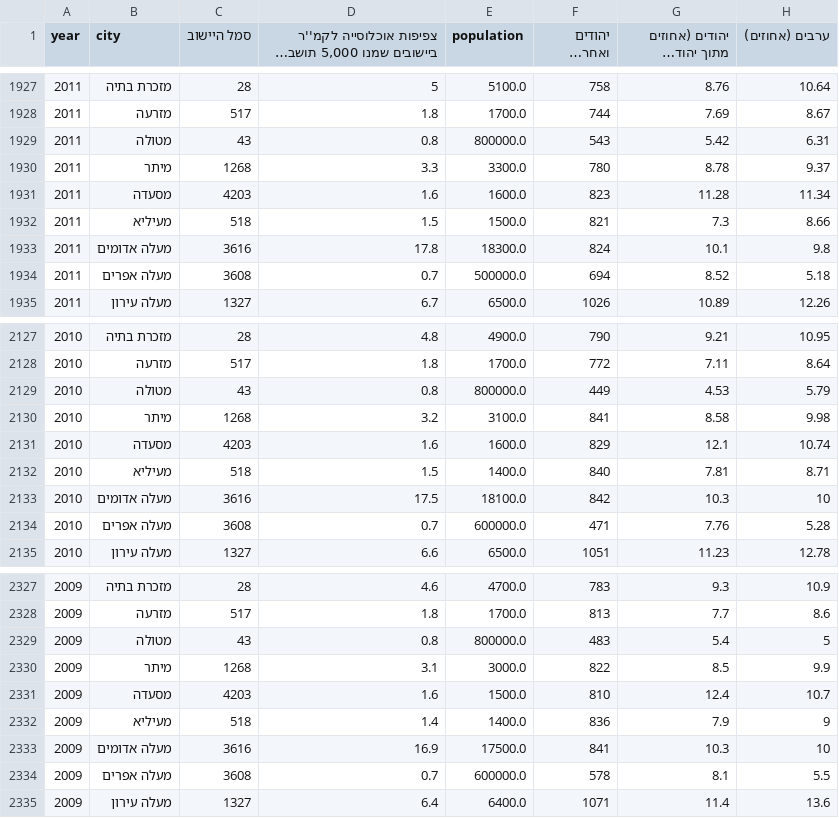
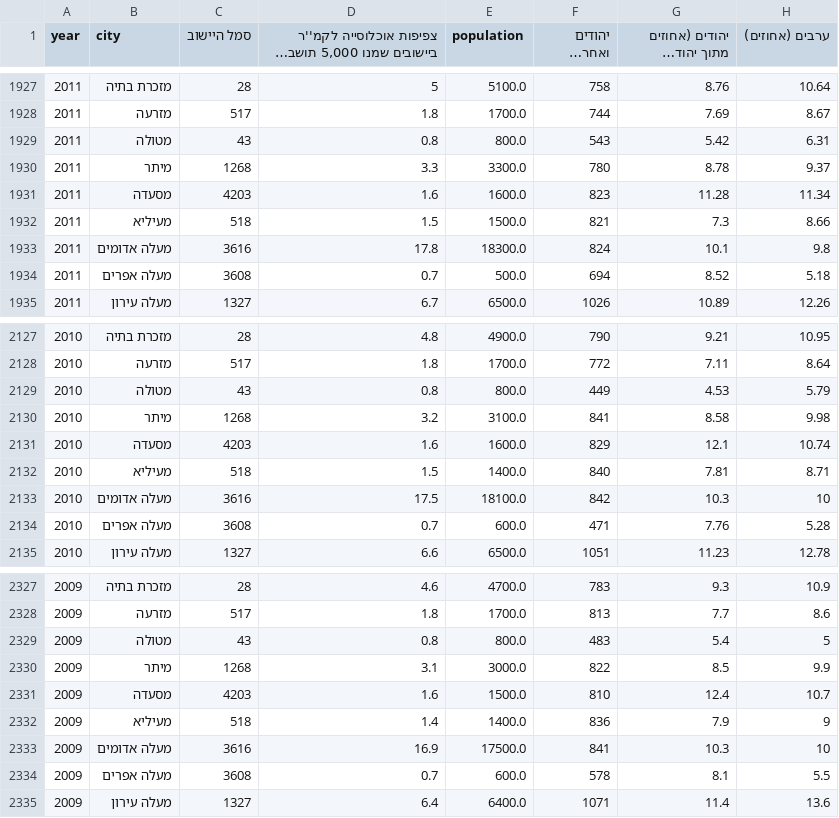
Before and after one commit to MayoNati/Student-Predict, a CSV file: data science final proj/data/dfYearsCityPop.csv, drawn as a sheet; only a part is shown, gaps mark what is left out; long unchanged cells end in …; the diff covers the shown part only; the diff names each change by its address in the sheet, - before the commit and + after, or states it on an @@ line.

```diff
--- a/data science final proj/data/dfYearsCityPop.csv
+++ b/data science final proj/data/dfYearsCityPop.csv
-E1929 (population): 800000.0
+E1929 (population): 800.0
-E1934 (population): 500000.0
+E1934 (population): 500.0
-E2129 (population): 800000.0
+E2129 (population): 800.0
-E2134 (population): 600000.0
+E2134 (population): 600.0
-E2329 (population): 800000.0
+E2329 (population): 800.0
-E2334 (population): 600000.0
+E2334 (population): 600.0
```
Also changed, not shown: 87 edited cells elsewhere in this file, data science final proj/data/dfEducation.csv, data science final proj/data/dfEmployees.csv, 2 other files.
